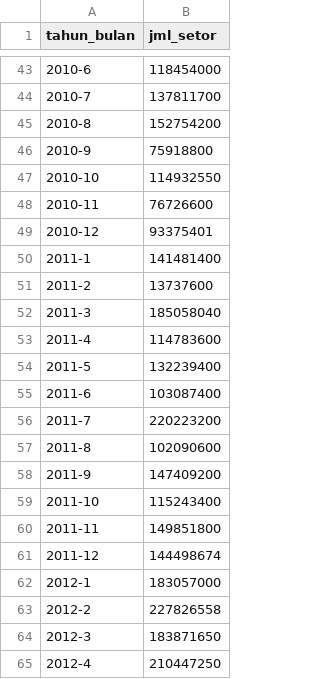
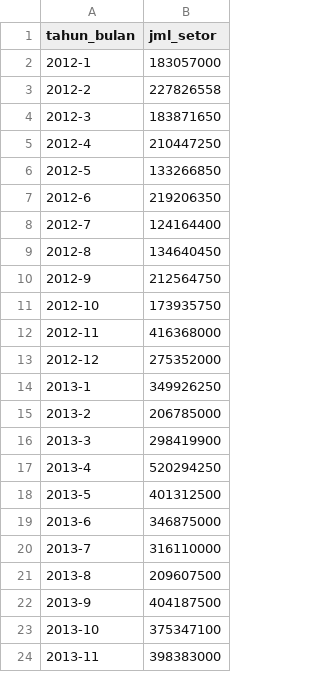
Before and after one commit to akbarharyadi/TESIS-Forecasting-Pajak-Daerah, a CSV file: DATASET_PAJAK_MBLB.csv, drawn as a sheet; only a part is shown, gaps mark what is left out; the shorter side is filled out with more unchanged rows; removed rows and columns are numbered as before the commit, all else as after; the diff covers the shown part only; the diff names each change by its address in the sheet, - before the commit and + after, or states it on an @@ line.

```diff
--- a/DATASET_PAJAK_MBLB.csv
+++ b/DATASET_PAJAK_MBLB.csv
-row 43: 2010-6 | 118454000
-row 44: 2010-7 | 137811700
-row 45: 2010-8 | 152754200
-row 46: 2010-9 | 75918800
-row 47: 2010-10 | 114932550
-row 48: 2010-11 | 76726600
-row 49: 2010-12 | 93375401
-row 50: 2011-1 | 141481400
-row 51: 2011-2 | 13737600
-row 52: 2011-3 | 185058040
-row 53: 2011-4 | 114783600
-row 54: 2011-5 | 132239400
-row 55: 2011-6 | 103087400
-row 56: 2011-7 | 220223200
-row 57: 2011-8 | 102090600
-row 58: 2011-9 | 147409200
-row 59: 2011-10 | 115243400
-row 60: 2011-11 | 149851800
-row 61: 2011-12 | 144498674
```
Also changed, not shown: 12 added rows, 41 removed rows and 1 edited cell elsewhere in this file, DATASET_PAJAK_PARKIR.csv, DATASET_PAJAK_PBBP2.csv, 41 other files.
